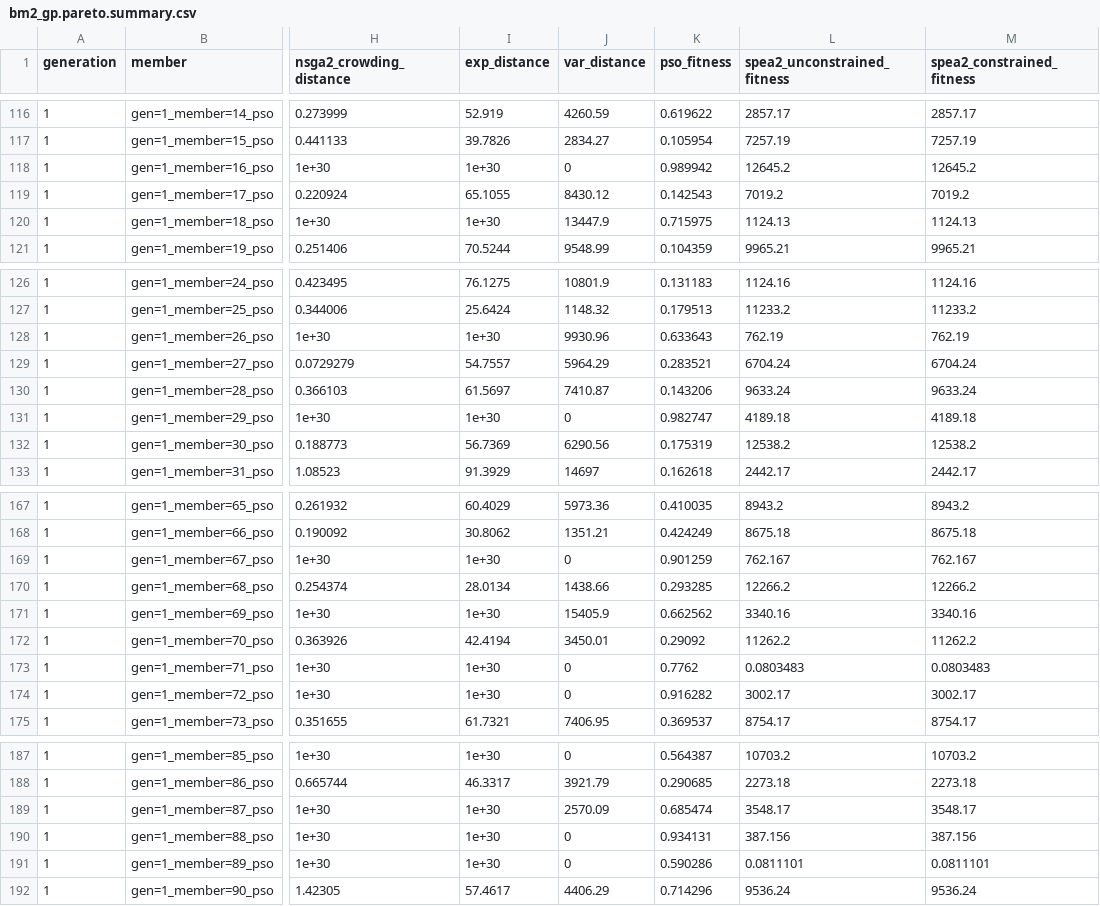
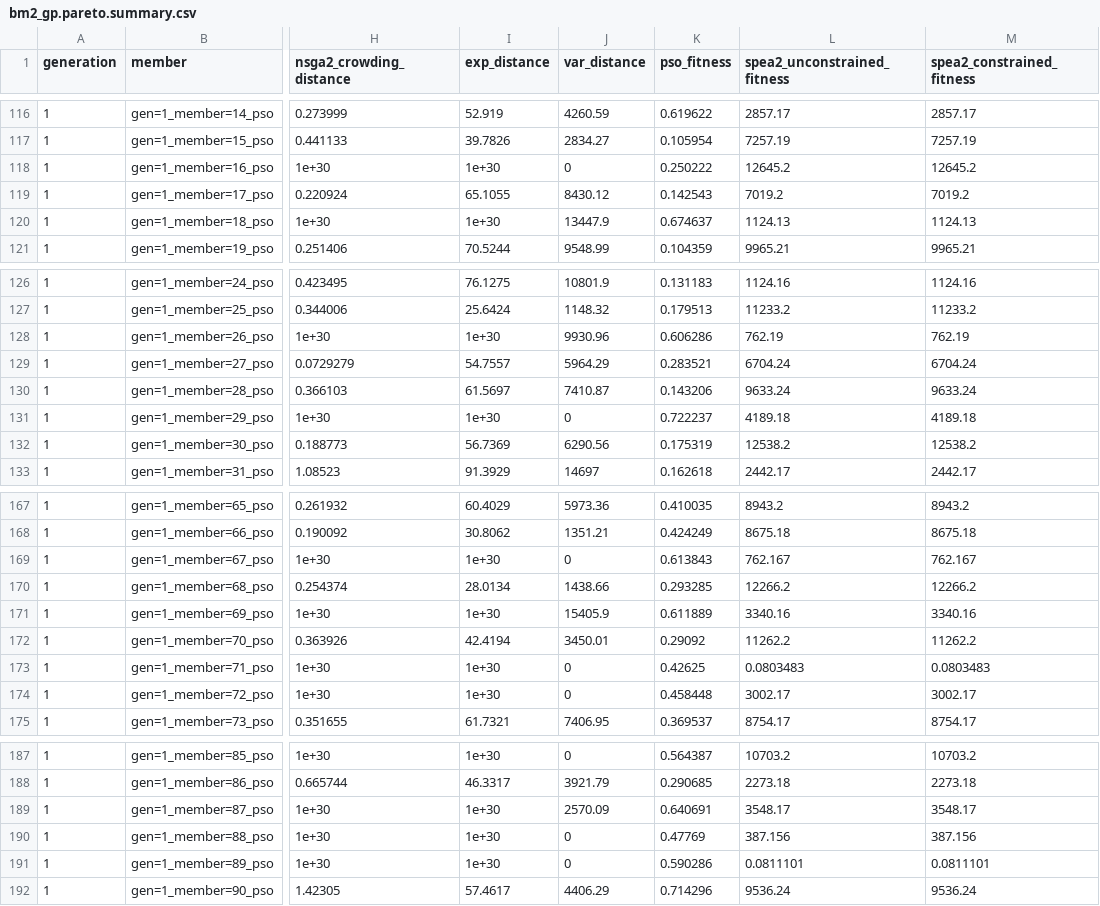
Before and after one commit to rqmacasieb/pestpp, a CSV file: benchmarks/kursawe/pest/bm2_gp.pareto.summary.csv, drawn as a sheet; only a part is shown, gaps mark what is left out; the diff covers the shown part only; the diff names each change by its address in the sheet, - before the commit and + after, or states it on an @@ line.

```diff
--- a/benchmarks/kursawe/pest/bm2_gp.pareto.summary.csv
+++ b/benchmarks/kursawe/pest/bm2_gp.pareto.summary.csv
-K118 (pso_fitness): 0.989942
+K118 (pso_fitness): 0.250222
-K120 (pso_fitness): 0.715975
+K120 (pso_fitness): 0.674637
-K128 (pso_fitness): 0.633643
+K128 (pso_fitness): 0.606286
-K131 (pso_fitness): 0.982747
+K131 (pso_fitness): 0.722237
-K169 (pso_fitness): 0.901259
+K169 (pso_fitness): 0.613843
-K171 (pso_fitness): 0.662562
+K171 (pso_fitness): 0.611889
-K173 (pso_fitness): 0.7762
+K173 (pso_fitness): 0.42625
-K174 (pso_fitness): 0.916282
+K174 (pso_fitness): 0.458448
-K189 (pso_fitness): 0.685474
+K189 (pso_fitness): 0.640691
-K190 (pso_fitness): 0.934131
+K190 (pso_fitness): 0.47769
```
Also changed, not shown: 3 edited cells elsewhere in this file, benchmarks/kursawe/pest/bm2_gp.archive.obs_pop.csv, 8 other files.
